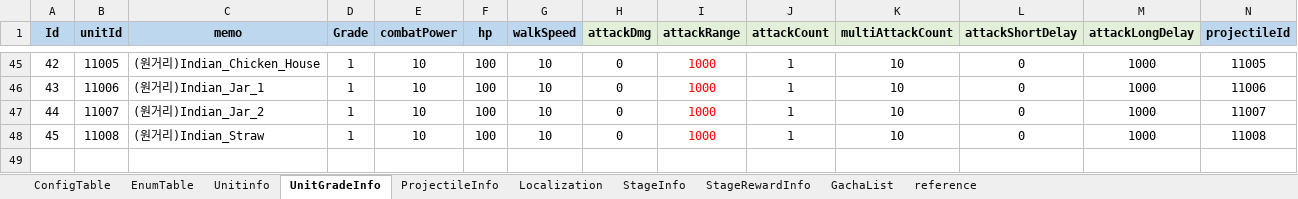
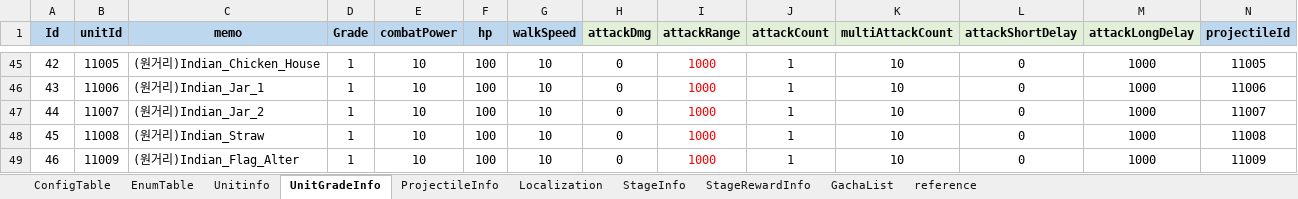
Before and after one commit to david0305mc/TowerDefense, an Excel workbook: ExcelToCSV/SrcFolder/테이블_0323_v22.xlsx, sheet UnitGradeInfo, drawn as a sheet; only a part is shown, gaps mark what is left out; values as stored, in another font and other column widths than the file's, no borders; conditional formats not drawn; rows hold the shown columns only; the diff names each change by its address in the sheet, - before the commit and + after, or states it on an @@ line.

```diff
--- a/ExcelToCSV/SrcFolder/테이블_0323_v22.xlsx (sheet UnitGradeInfo)
+++ b/ExcelToCSV/SrcFolder/테이블_0323_v22.xlsx (sheet UnitGradeInfo)
+row 49: 46 | 11009 | (원거리)Indian_Flag_Alter | 1 | 10 | 100 | 10 | 0 | 1000 | 1 | 10 | 0 | 1000 | 11009
```
Also changed, not shown: sheet Unitinfo, formulas that keep their value, 6 other files.
